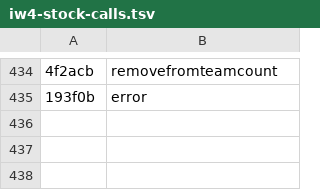
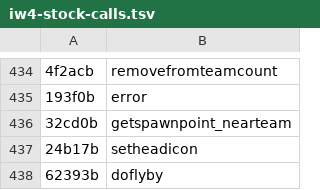
Before and after one commit to Avexiis/OpenRTM, a TSV file: app/src/main/resources/openrtm/cod/iw4-stock-calls.tsv, drawn as a sheet; only a part is shown, gaps mark what is left out.

```diff
--- a/app/src/main/resources/openrtm/cod/iw4-stock-calls.tsv
+++ b/app/src/main/resources/openrtm/cod/iw4-stock-calls.tsv
@@ -435 +435,4 @@
 193f0b	error
+32cd0b	getspawnpoint_nearteam
+24b17b	setheadicon
+62393b	doflyby
```
Also changed, not shown: app/src/main/resources/openrtm/cod/iw4-builtins.tsv, app/src/main/resources/openrtm/cod/iw4-far-calls.tsv, 6 other files.
